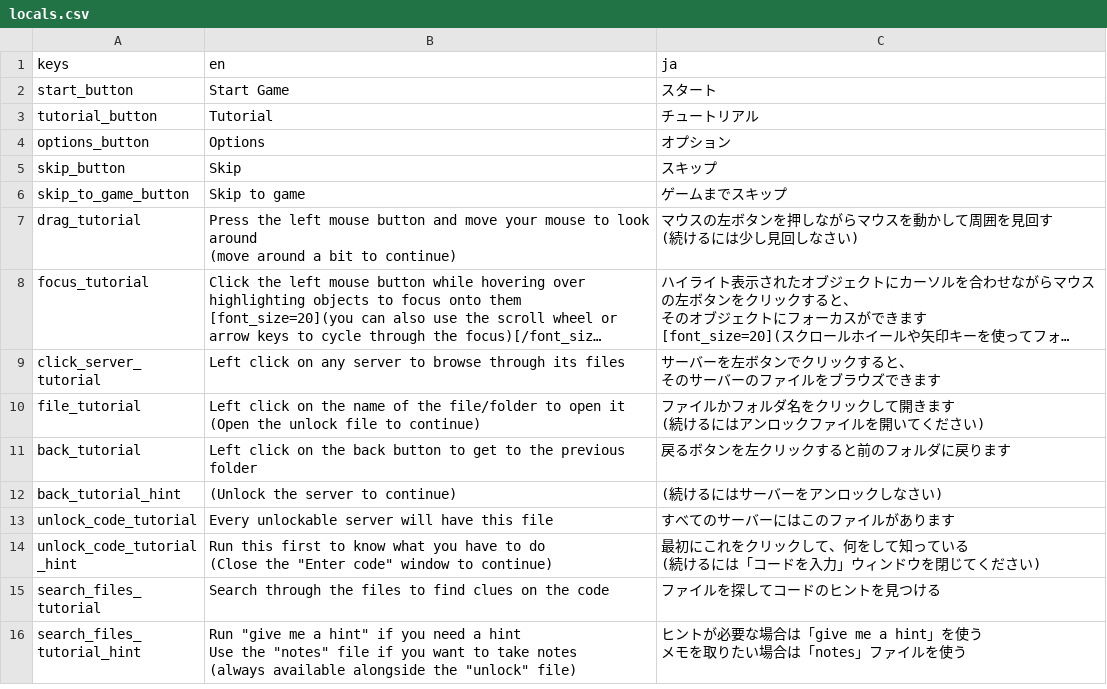
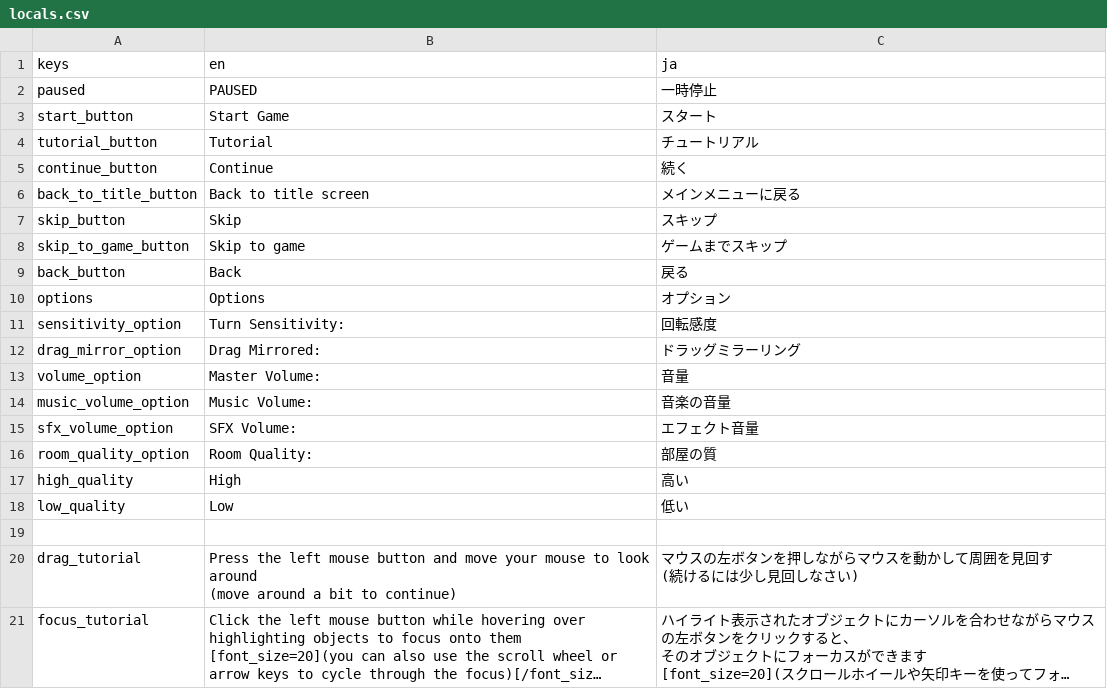
Before and after one commit to SuperTuxii/Perplexity, a CSV file: localization/locals.csv, drawn as a sheet; only a part is shown; the shorter side is filled out with more unchanged rows; long unchanged cells end in …; removed rows and columns are numbered as before the commit, all else as after; the diff names each change by its address in the sheet, - before the commit and + after, or states it on an @@ line.

Commit message:
Added more translations. The pause menu and the options menu are fully translated now

```diff
--- a/localization/locals.csv
+++ b/localization/locals.csv
+row 2: paused | PAUSED | 一時停止
-row 4: options_button | Options | オプション
+row 5: continue_button | Continue | 続く
+row 6: back_to_title_button | Back to title screen | メインメニューに戻る
+row 9: back_button | Back | 戻る
+row 10: options | Options | オプション
+row 11: sensitivity_option | Turn Sensitivity: | 回転感度
+row 12: drag_mirror_option | Drag Mirrored: | ドラッグミラーリング
+row 13: volume_option | Master Volume: | 音量
+row 14: music_volume_option | Music Volume: | 音楽の音量
+row 15: sfx_volume_option | SFX Volume: | エフェクト音量
+row 16: room_quality_option | Room Quality: | 部屋の質
+row 17: high_quality | High | 高い
+row 18: low_quality | Low | 低い
+row 19: (empty)
```
Also changed, not shown: 7 other files.
